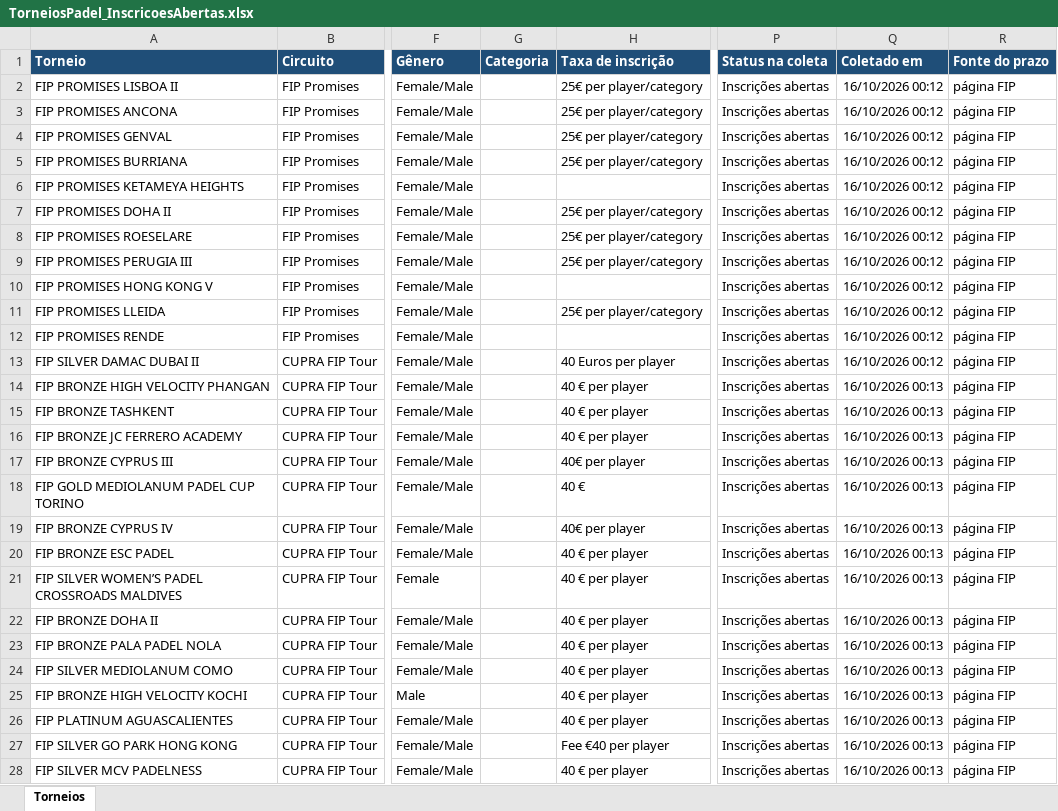
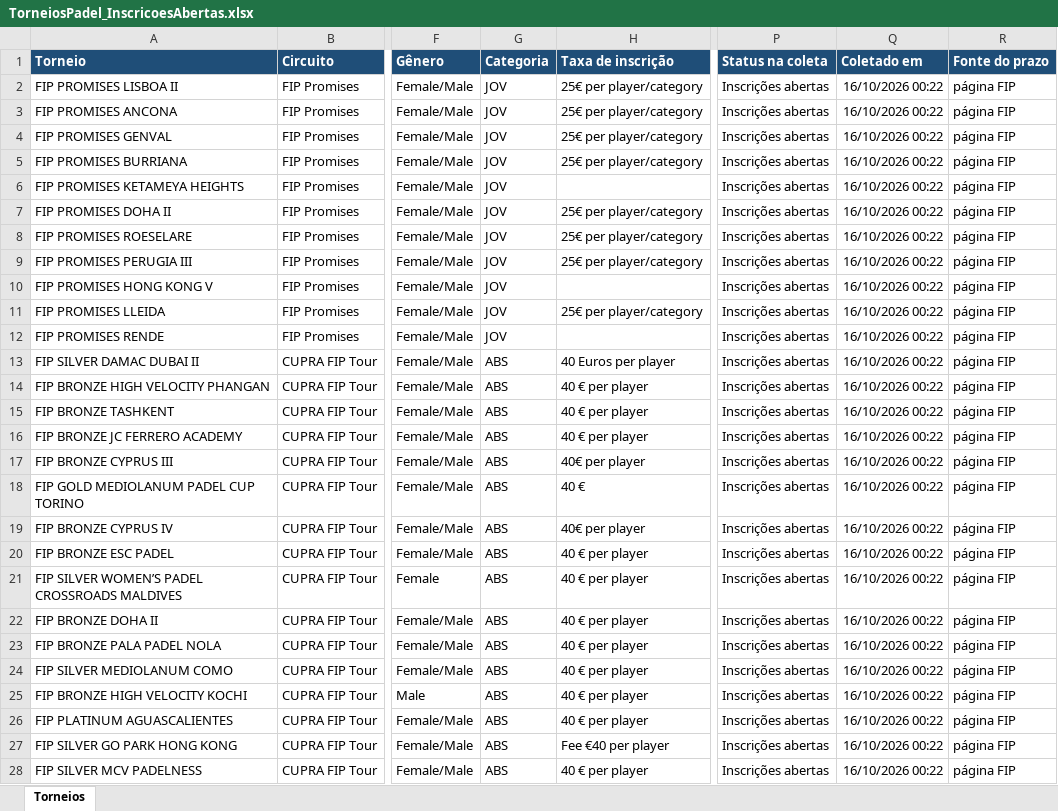
Before and after one commit to marceloribeiro1711/PSC_PRO, an Excel workbook: TorneiosPadel_InscricoesAbertas.xlsx, sheet Torneios, drawn as a sheet; only a part is shown, gaps mark what is left out; values as stored, in another font and other column widths than the file's, no borders; the diff covers the shown part only; the diff names each change by its address in the sheet, - before the commit and + after, or states it on an @@ line.

```diff
--- a/TorneiosPadel_InscricoesAbertas.xlsx (sheet Torneios)
+++ b/TorneiosPadel_InscricoesAbertas.xlsx (sheet Torneios)
-G2:G12 (Categoria): (empty)
+G2:G12 (Categoria): JOV
-Q2:Q13 (Coletado em): 16/10/2026 00:12
+Q2:Q13 (Coletado em): 16/10/2026 00:22
-G13:G28 (Categoria): (empty)
+G13:G28 (Categoria): ABS
-Q14:Q28 (Coletado em): 16/10/2026 00:13
+Q14:Q28 (Coletado em): 16/10/2026 00:22
```
Also changed, not shown: 29 edited cells elsewhere in this sheet, 2 other files.
